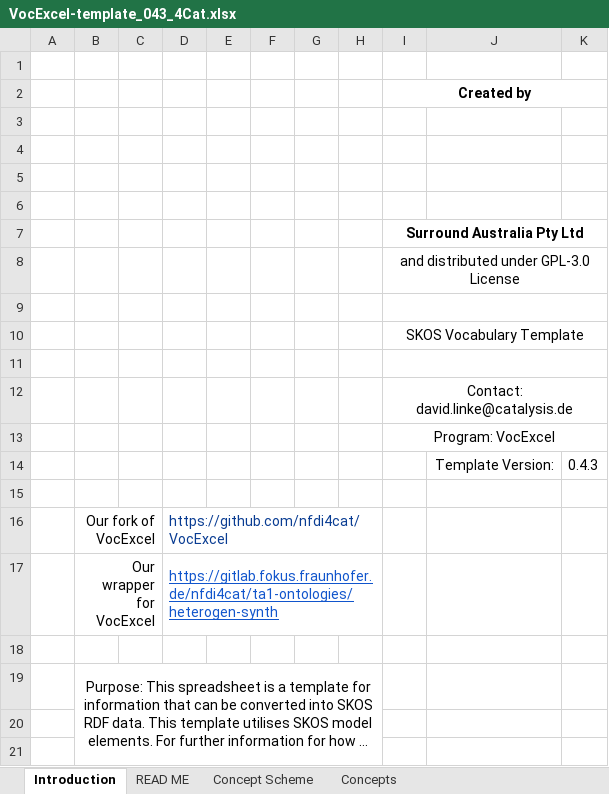
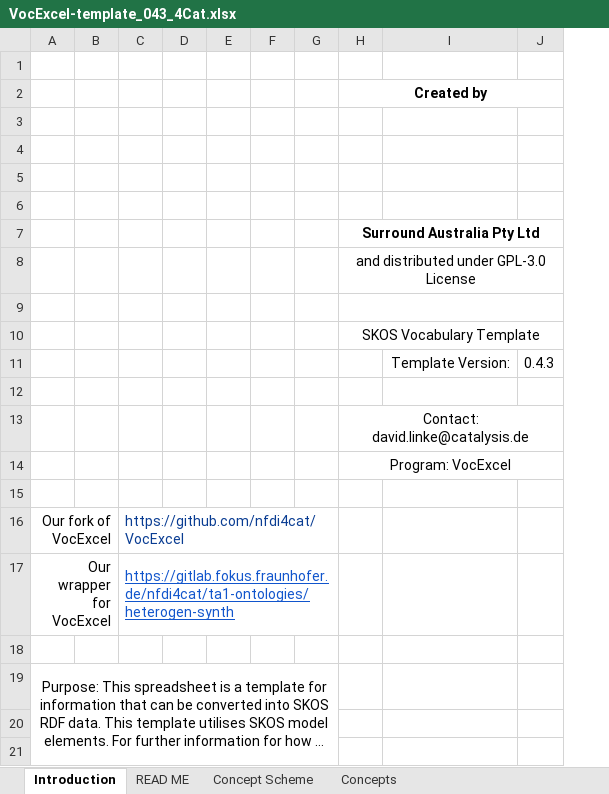
Before and after one commit to nfdi4cat/voc4cat-tool, an Excel workbook: templates/VocExcel-template_043_4Cat.xlsx, sheet Introduction, drawn as a sheet; only a part is shown; long unchanged cells end in …; values as stored, in another font and other column widths than the file's, no borders; charts and pictures and conditional formats not drawn; removed rows and columns are numbered as before the commit, all else as after; the diff names each change by its address in the sheet, - before the commit and + after, or states it on an @@ line.

Commit message:
Fix for template (version string position)

```diff
--- a/templates/VocExcel-template_043_4Cat.xlsx (sheet Introduction)
+++ b/templates/VocExcel-template_043_4Cat.xlsx (sheet Introduction)
-column A, empty
+column D, empty
-column H, empty
@@ row 14 moved to row 11: Template Version: @@
-I11:K11 merged
```
Also changed, not shown: charts or pictures.
